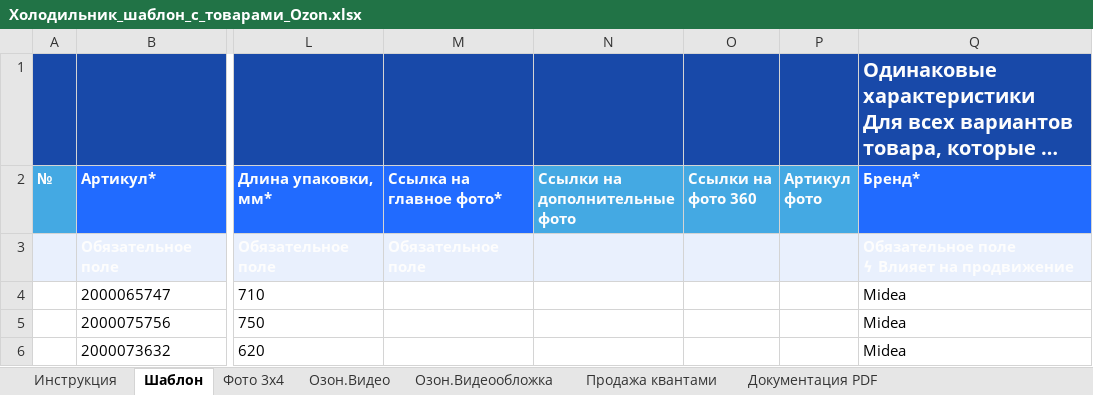
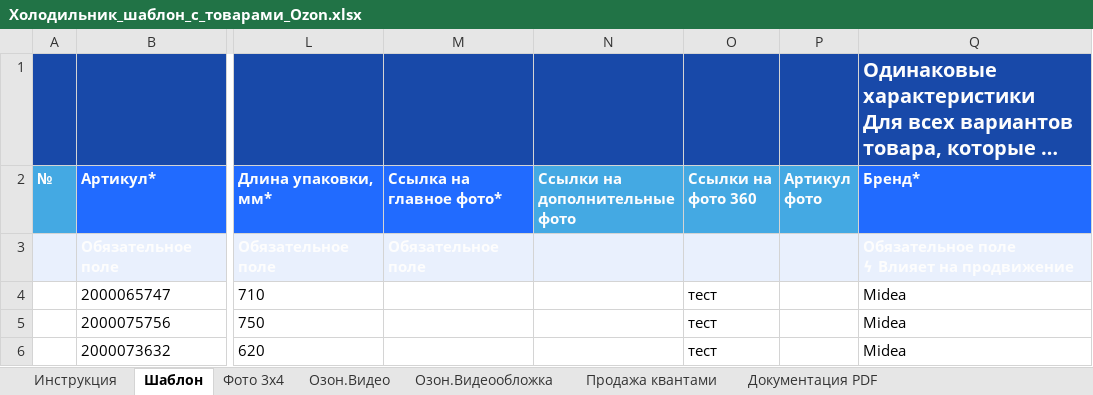
Before and after one commit to alekkss/progect-marketpleys, an Excel workbook: Холодильник_шаблон_с_товарами_Ozon.xlsx, sheet Шаблон, drawn as a sheet; only a part is shown, gaps mark what is left out; long unchanged cells end in …; values as stored, in another font and other column widths than the file's, no borders; the diff names each change by its address in the sheet, - before the commit and + after, or states it on an @@ line.

```diff
--- a/Холодильник_шаблон_с_товарами_Ozon.xlsx (sheet Шаблон)
+++ b/Холодильник_шаблон_с_товарами_Ozon.xlsx (sheet Шаблон)
-O4:O6 (Ссылки на фото 360): (empty)
+O4:O6 (Ссылки на фото 360): тест
```
Also changed, not shown: 3 other files.
